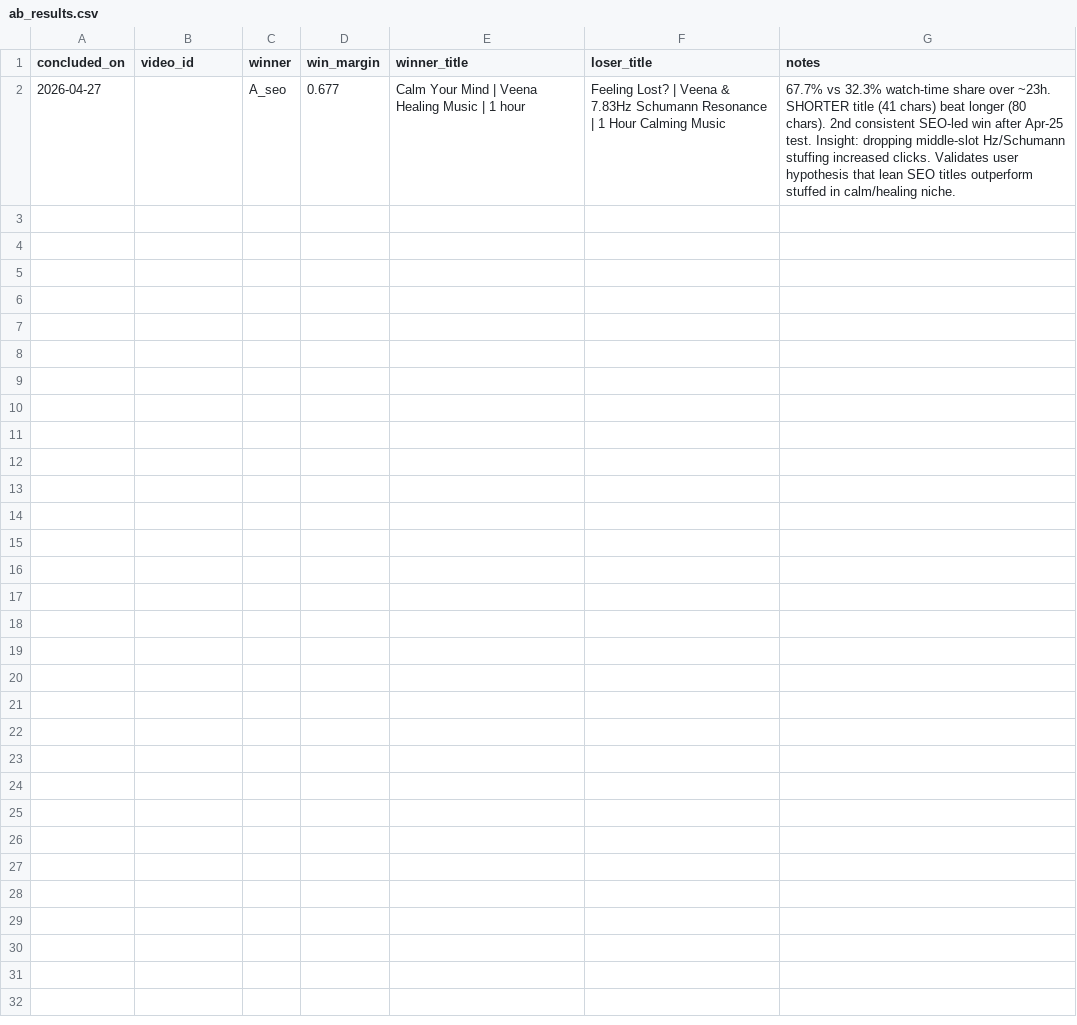
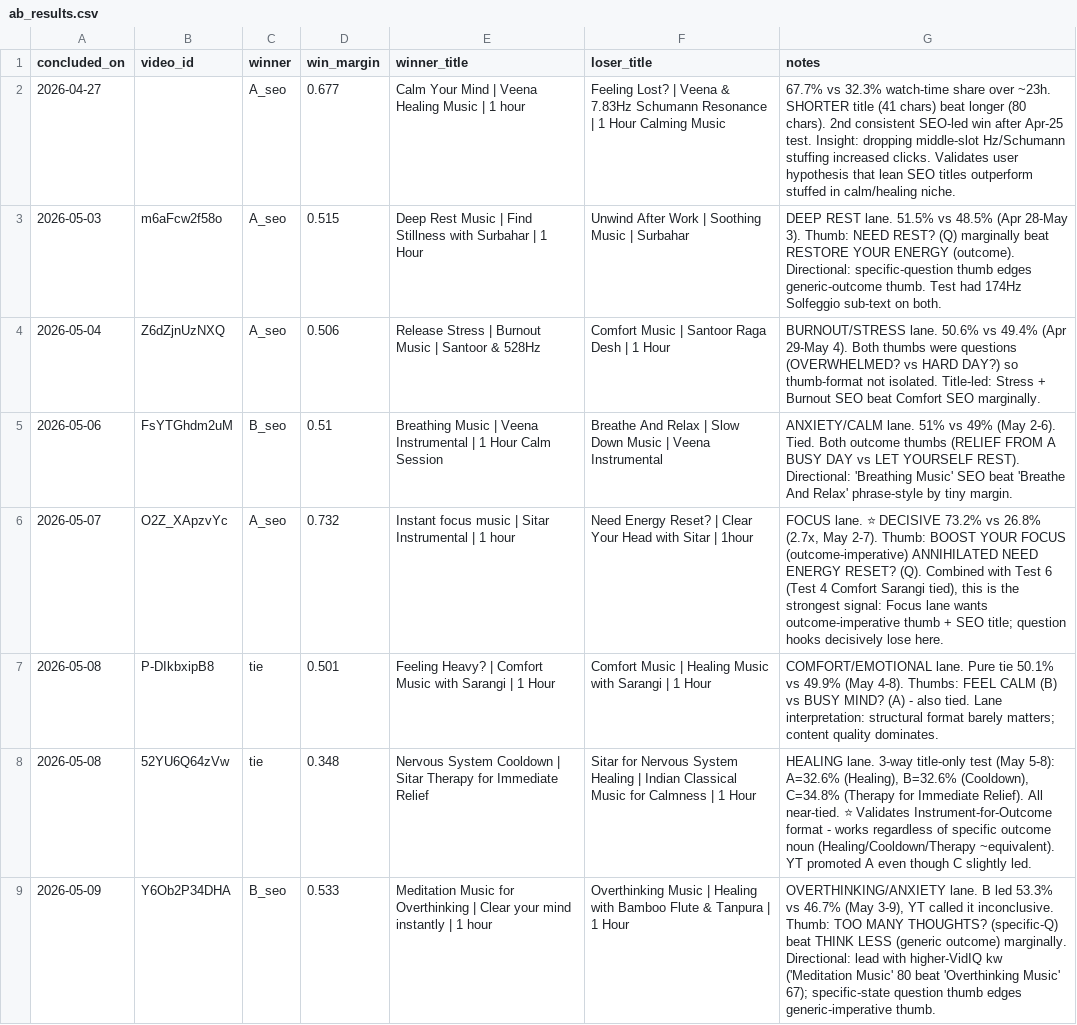
Before and after one commit to vini0894/raga-focus-dashboard, a CSV file: data/ab_results.csv, drawn as a sheet; the diff names each change by its address in the sheet, - before the commit and + after, or states it on an @@ line.

```diff
--- a/data/ab_results.csv
+++ b/data/ab_results.csv
+row 3: 2026-05-03 | m6aFcw2f58o | A_seo | 0.515 | Deep Rest Music | Find Stillness with Surbahar | 1 Hour | Unwind After Work | Soothing Music | Surbahar | DEEP REST lane. 51.5% vs 48.5% (Apr 28-May 3). Thumb: NEED REST? (Q) marginally beat RESTORE YOUR ENERGY (outcome). Directional: specific-question thumb edges generic-outcome thumb. Test had 174Hz Solfeggio sub-text on both.
+row 4: 2026-05-04 | Z6dZjnUzNXQ | A_seo | 0.506 | Release Stress | Burnout Music | Santoor & 528Hz | Comfort Music | Santoor Raga Desh | 1 Hour | BURNOUT/STRESS lane. 50.6% vs 49.4% (Apr 29-May 4). Both thumbs were questions (OVERWHELMED? vs HARD DAY?) so thumb-format not isolated. Title-led: Stress + Burnout SEO beat Comfort SEO marginally.
+row 5: 2026-05-06 | FsYTGhdm2uM | B_seo | 0.51 | Breathing Music | Veena Instrumental | 1 Hour Calm Session | Breathe And Relax | Slow Down Music | Veena Instrumental | ANXIETY/CALM lane. 51% vs 49% (May 2-6). Tied. Both outcome thumbs (RELIEF FROM A BUSY DAY vs LET YOURSELF REST). Directional: 'Breathing Music' SEO beat 'Breathe And Relax' phrase-style by tiny margin.
+row 6: 2026-05-07 | O2Z_XApzvYc | A_seo | 0.732 | Instant focus music | Sitar Instrumental | 1 hour | Need Energy Reset? | Clear Your Head with Sitar | 1hour | FOCUS lane. ⭐ DECISIVE 73.2% vs 26.8% (2.7x, May 2-7). Thumb: BOOST YOUR FOCUS (outcome-imperative) ANNIHILATED NEED ENERGY RESET? (Q). Combined with Test 6 (Test 4 Comfort Sarangi tied), this is the strongest signal: Focus lane wants outcome-imperative thumb + SEO title; question hooks decisively lose here.
+row 7: 2026-05-08 | P-DIkbxipB8 | tie | 0.501 | Feeling Heavy? | Comfort Music with Sarangi | 1 Hour | Comfort Music | Healing Music with Sarangi | 1 Hour | COMFORT/EMOTIONAL lane. Pure tie 50.1% vs 49.9% (May 4-8). Thumbs: FEEL CALM (B) vs BUSY MIND? (A) - also tied. Lane interpretation: structural format barely matters; content quality dominates.
+row 8: 2026-05-08 | 52YU6Q64zVw | tie | 0.348 | Nervous System Cooldown | Sitar Therapy for Immediate Relief | Sitar for Nervous System Healing | Indian Classical Music for Calmness | 1 Hour | HEALING lane. 3-way title-only test (May 5-8): A=32.6% (Healing), B=32.6% (Cooldown), C=34.8% (Therapy for Immediate Relief). All near-tied. ⭐ Validates Instrument-for-Outcome format - works regardless of specific outcome noun (Healing/Cooldown/Therapy ~equivalent). YT promoted A even though C slightly led.
+row 9: 2026-05-09 | Y6Ob2P34DHA | B_seo | 0.533 | Meditation Music for Overthinking | Clear your mind instantly | 1 hour | Overthinking Music | Healing with Bamboo Flute & Tanpura | 1 Hour | OVERTHINKING/ANXIETY lane. B led 53.3% vs 46.7% (May 3-9), YT called it inconclusive. Thumb: TOO MANY THOUGHTS? (specific-Q) beat THINK LESS (generic outcome) marginally. Directional: lead with higher-VidIQ kw ('Meditation Music' 80 beat 'Overthinking Music' 67); specific-state question thumb edges generic-imperative thumb.
```
Also changed, not shown: data/keyword_bank.csv, data/shipped_titles.csv, 2 other files.
